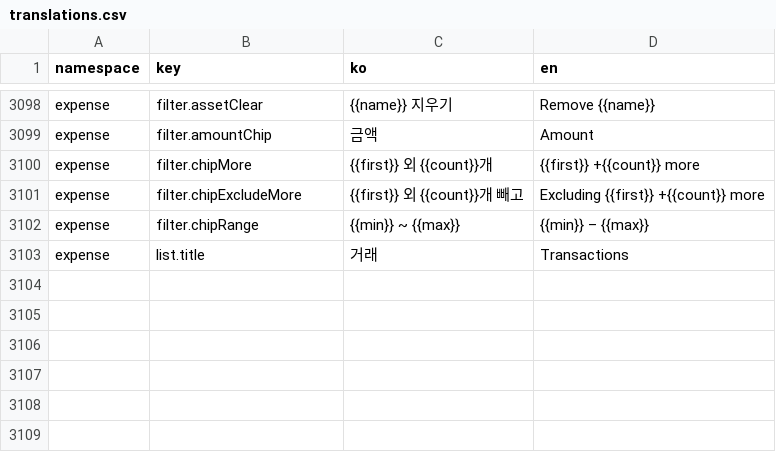
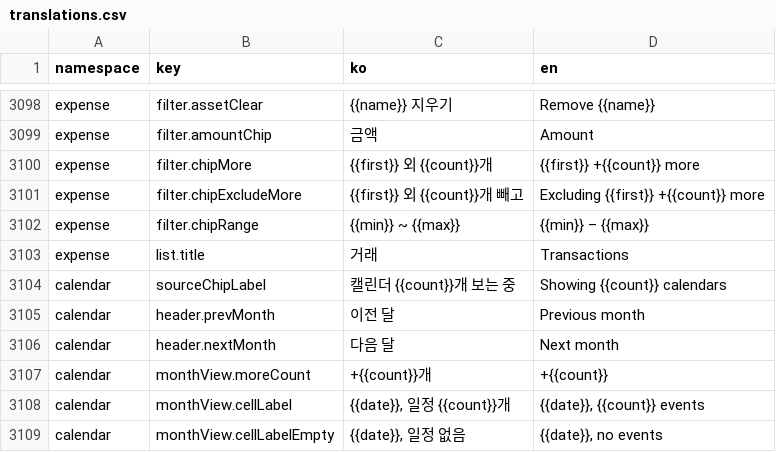
Before and after one commit to lshdainty/porest-desk-front, a CSV file: i18n/translations.csv, drawn as a sheet; only a part is shown, gaps mark what is left out.

```diff
--- a/i18n/translations.csv
+++ b/i18n/translations.csv
@@ -3103 +3103,7 @@ expense,filter.chipRange,{{min}} ~ {{max}},{{min}} – {{max}}
 expense,list.title,거래,Transactions
+calendar,sourceChipLabel,캘린더 {{count}}개 보는 중,Showing {{count}} calendars
+calendar,header.prevMonth,이전 달,Previous month
+calendar,header.nextMonth,다음 달,Next month
+calendar,monthView.moreCount,+{{count}}개,+{{count}}
+calendar,monthView.cellLabel,"{{date}}, 일정 {{count}}개","{{date}}, {{count}} events"
+calendar,monthView.cellLabelEmpty,"{{date}}, 일정 없음","{{date}}, no events"
```
Also changed, not shown: 14 other files.
